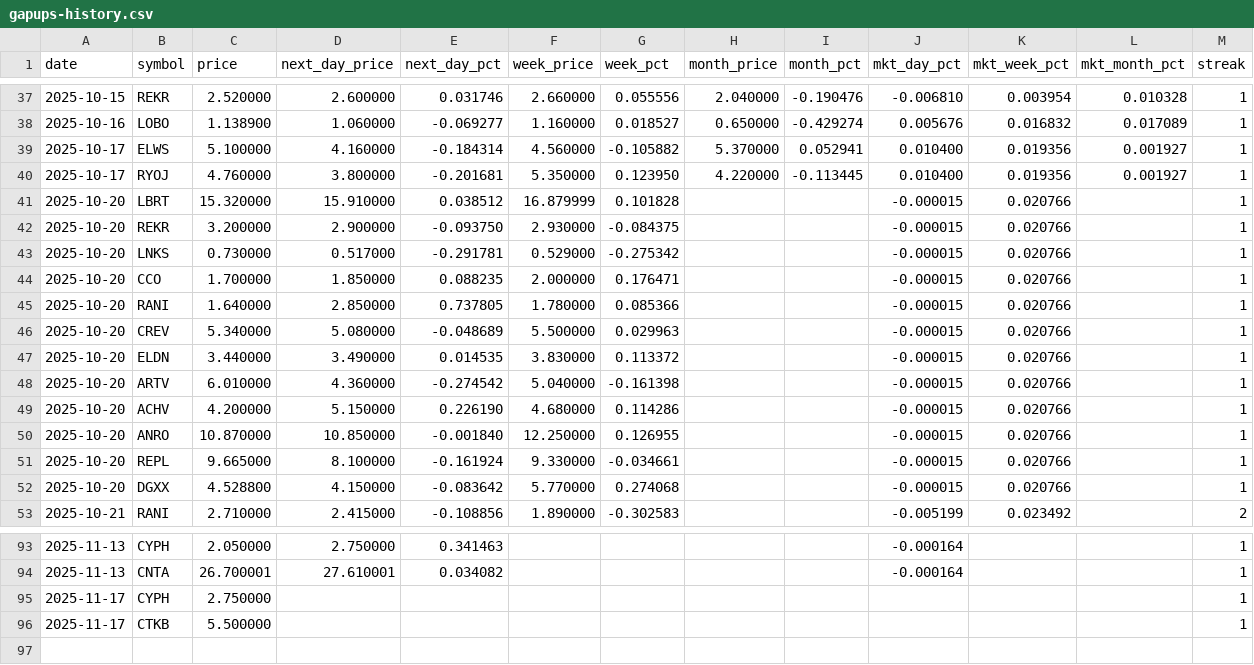
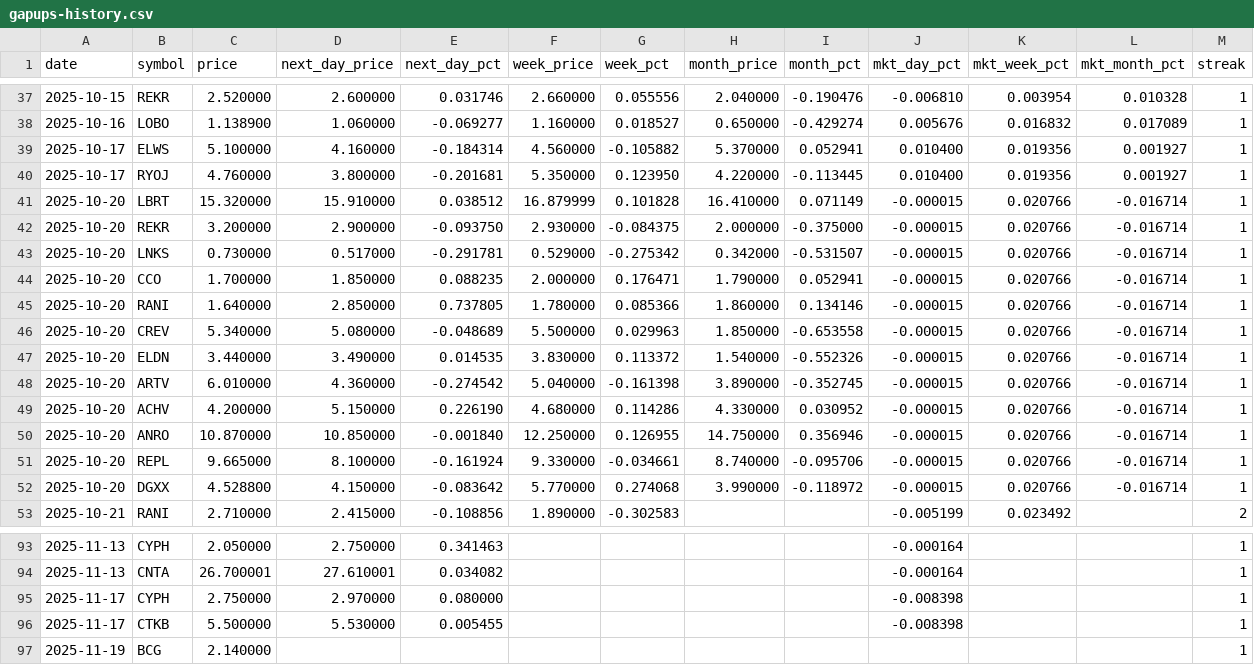
Before and after one commit to Microthware/belfort-reports, a CSV file: history/gapups-history.csv, drawn as a sheet; only a part is shown, gaps mark what is left out.

```diff
--- a/history/gapups-history.csv
+++ b/history/gapups-history.csv
@@ -40,14 +40,14 @@ date,symbol,price,next_day_price,next_day_pct,week_price,week_pct,month_price,mo
 2025-10-17,RYOJ,4.760000,3.800000,-0.201681,5.350000,0.123950,4.220000,-0.113445,0.010400,0.019356,0.001927,1
-2025-10-20,LBRT,15.320000,15.910000,0.038512,16.879999,0.101828,,,-0.000015,0.020766,,1
-2025-10-20,REKR,3.200000,2.900000,-0.093750,2.930000,-0.084375,,,-0.000015,0.020766,,1
-2025-10-20,LNKS,0.730000,0.517000,-0.291781,0.529000,-0.275342,,,-0.000015,0.020766,,1
-2025-10-20,CCO,1.700000,1.850000,0.088235,2.000000,0.176471,,,-0.000015,0.020766,,1
-2025-10-20,RANI,1.640000,2.850000,0.737805,1.780000,0.085366,,,-0.000015,0.020766,,1
-2025-10-20,CREV,5.340000,5.080000,-0.048689,5.500000,0.029963,,,-0.000015,0.020766,,1
-2025-10-20,ELDN,3.440000,3.490000,0.014535,3.830000,0.113372,,,-0.000015,0.020766,,1
-2025-10-20,ARTV,6.010000,4.360000,-0.274542,5.040000,-0.161398,,,-0.000015,0.020766,,1
-2025-10-20,ACHV,4.200000,5.150000,0.226190,4.680000,0.114286,,,-0.000015,0.020766,,1
-2025-10-20,ANRO,10.870000,10.850000,-0.001840,12.250000,0.126955,,,-0.000015,0.020766,,1
-2025-10-20,REPL,9.665000,8.100000,-0.161924,9.330000,-0.034661,,,-0.000015,0.020766,,1
-2025-10-20,DGXX,4.528800,4.150000,-0.083642,5.770000,0.274068,,,-0.000015,0.020766,,1
+2025-10-20,LBRT,15.320000,15.910000,0.038512,16.879999,0.101828,16.410000,0.071149,-0.000015,0.020766,-0.016714,1
+2025-10-20,REKR,3.200000,2.900000,-0.093750,2.930000,-0.084375,2.000000,-0.375000,-0.000015,0.020766,-0.016714,1
+2025-10-20,LNKS,0.730000,0.517000,-0.291781,0.529000,-0.275342,0.342000,-0.531507,-0.000015,0.020766,-0.016714,1
+2025-10-20,CCO,1.700000,1.850000,0.088235,2.000000,0.176471,1.790000,0.052941,-0.000015,0.020766,-0.016714,1
+2025-10-20,RANI,1.640000,2.850000,0.737805,1.780000,0.085366,1.860000,0.134146,-0.000015,0.020766,-0.016714,1
+2025-10-20,CREV,5.340000,5.080000,-0.048689,5.500000,0.029963,1.850000,-0.653558,-0.000015,0.020766,-0.016714,1
+2025-10-20,ELDN,3.440000,3.490000,0.014535,3.830000,0.113372,1.540000,-0.552326,-0.000015,0.020766,-0.016714,1
+2025-10-20,ARTV,6.010000,4.360000,-0.274542,5.040000,-0.161398,3.890000,-0.352745,-0.000015,0.020766,-0.016714,1
+2025-10-20,ACHV,4.200000,5.150000,0.226190,4.680000,0.114286,4.330000,0.030952,-0.000015,0.020766,-0.016714,1
+2025-10-20,ANRO,10.870000,10.850000,-0.001840,12.250000,0.126955,14.750000,0.356946,-0.000015,0.020766,-0.016714,1
+2025-10-20,REPL,9.665000,8.100000,-0.161924,9.330000,-0.034661,8.740000,-0.095706,-0.000015,0.020766,-0.016714,1
+2025-10-20,DGXX,4.528800,4.150000,-0.083642,5.770000,0.274068,3.990000,-0.118972,-0.000015,0.020766,-0.016714,1
 2025-10-21,RANI,2.710000,2.415000,-0.108856,1.890000,-0.302583,,,-0.005199,0.023492,,2
@@ -94,3 +94,4 @@ date,symbol,price,next_day_price,next_day_pct,week_price,week_pct,month_price,mo
 2025-11-13,CNTA,26.700001,27.610001,0.034082,,,,,-0.000164,,,1
-2025-11-17,CYPH,2.750000,,,,,,,,,,1
-2025-11-17,CTKB,5.500000,,,,,,,,,,1
+2025-11-17,CYPH,2.750000,2.970000,0.080000,,,,,-0.008398,,,1
+2025-11-17,CTKB,5.500000,5.530000,0.005455,,,,,-0.008398,,,1
+2025-11-19,BCG,2.140000,,,,,,,,,,1
```
Also changed, not shown: 4 other files.
